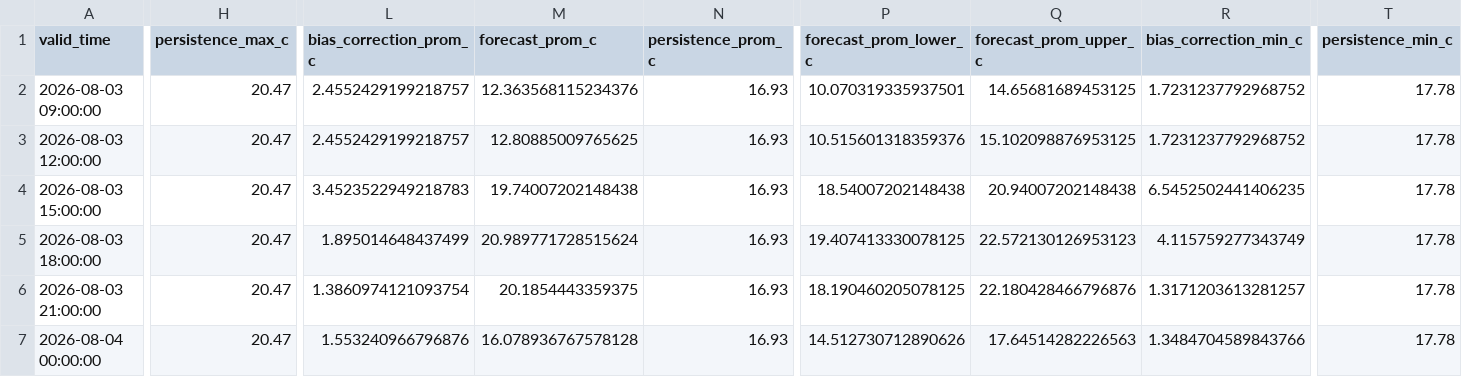
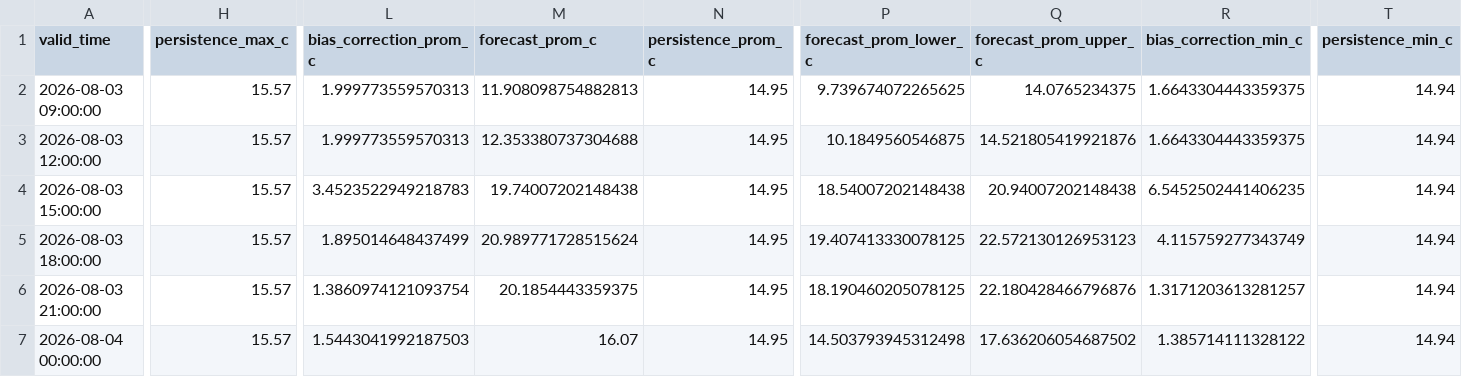
Before and after one commit to ccardenas93/weather_forecast, a CSV file: forecast_output.csv, drawn as a sheet; only a part is shown, gaps mark what is left out; the diff covers the shown part only; the diff names each change by its address in the sheet, - before the commit and + after, or states it on an @@ line.

```diff
--- a/forecast_output.csv
+++ b/forecast_output.csv
-H2:H7 (persistence_max_c): 20.47
+H2:H7 (persistence_max_c): 15.57
-L2:L3 (bias_correction_prom_c): 2.4552429199218757
+L2:L3 (bias_correction_prom_c): 1.999773559570313
-M2 (forecast_prom_c): 12.363568115234376
+M2 (forecast_prom_c): 11.908098754882813
-N2:N7 (persistence_prom_c): 16.93
+N2:N7 (persistence_prom_c): 14.95
-P2 (forecast_prom_lower_c): 10.070319335937501
+P2 (forecast_prom_lower_c): 9.739674072265625
-Q2 (forecast_prom_upper_c): 14.65681689453125
+Q2 (forecast_prom_upper_c): 14.0765234375
-R2:R3 (bias_correction_min_c): 1.7231237792968752
+R2:R3 (bias_correction_min_c): 1.6643304443359375
-T2:T7 (persistence_min_c): 17.78
+T2:T7 (persistence_min_c): 14.94
-M3 (forecast_prom_c): 12.80885009765625
+M3 (forecast_prom_c): 12.353380737304688
-P3 (forecast_prom_lower_c): 10.515601318359376
+P3 (forecast_prom_lower_c): 10.1849560546875
-Q3 (forecast_prom_upper_c): 15.102098876953125
+Q3 (forecast_prom_upper_c): 14.521805419921876
-L7 (bias_correction_prom_c): 1.553240966796876
+L7 (bias_correction_prom_c): 1.5443041992187503
-M7 (forecast_prom_c): 16.078936767578128
+M7 (forecast_prom_c): 16.07
-P7 (forecast_prom_lower_c): 14.512730712890626
+P7 (forecast_prom_lower_c): 14.503793945312498
-Q7 (forecast_prom_upper_c): 17.64514282226563
+Q7 (forecast_prom_upper_c): 17.636206054687502
-R7 (bias_correction_min_c): 1.3484704589843766
+R7 (bias_correction_min_c): 1.385714111328122
```
Also changed, not shown: 67 edited cells elsewhere in this file, forecast_metrics.csv, merged_data_export.csv, 5 other files.
